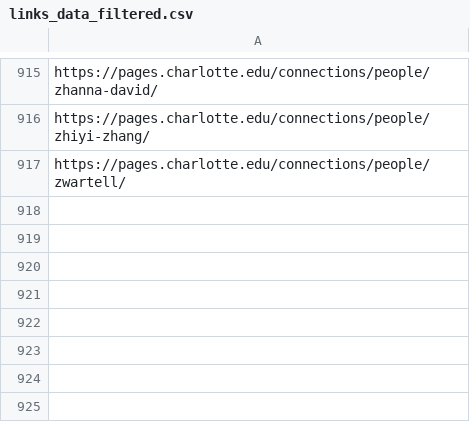
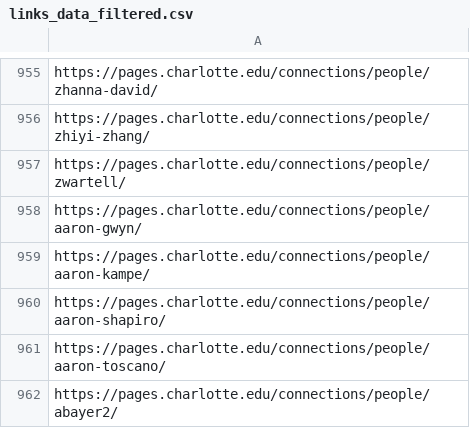
Before and after one commit to MurtadhaM/VISUALIZATION, a CSV file: Production/Latest Working/links_data_filtered.csv, drawn as a sheet; only a part is shown, gaps mark what is left out; the diff covers the shown part only; the diff names each change by its address in the sheet, - before the commit and + after, or states it on an @@ line.

```diff
--- a/Production/Latest Working/links_data_filtered.csv
+++ b/Production/Latest Working/links_data_filtered.csv
+row 958: https://pages.charlotte.edu/connections/people/aaron-gwyn/
+row 959: https://pages.charlotte.edu/connections/people/aaron-kampe/
+row 960: https://pages.charlotte.edu/connections/people/aaron-shapiro/
+row 961: https://pages.charlotte.edu/connections/people/aaron-toscano/
+row 962: https://pages.charlotte.edu/connections/people/abayer2/
```
Also changed, not shown: 40 added rows elsewhere in this file, 14 other files.
